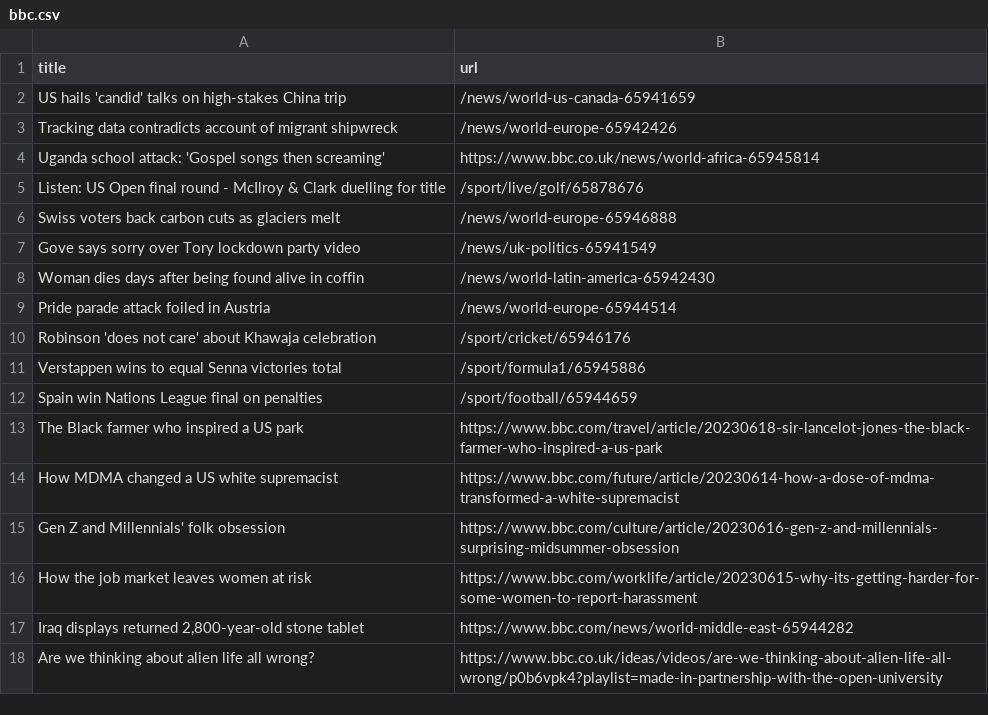
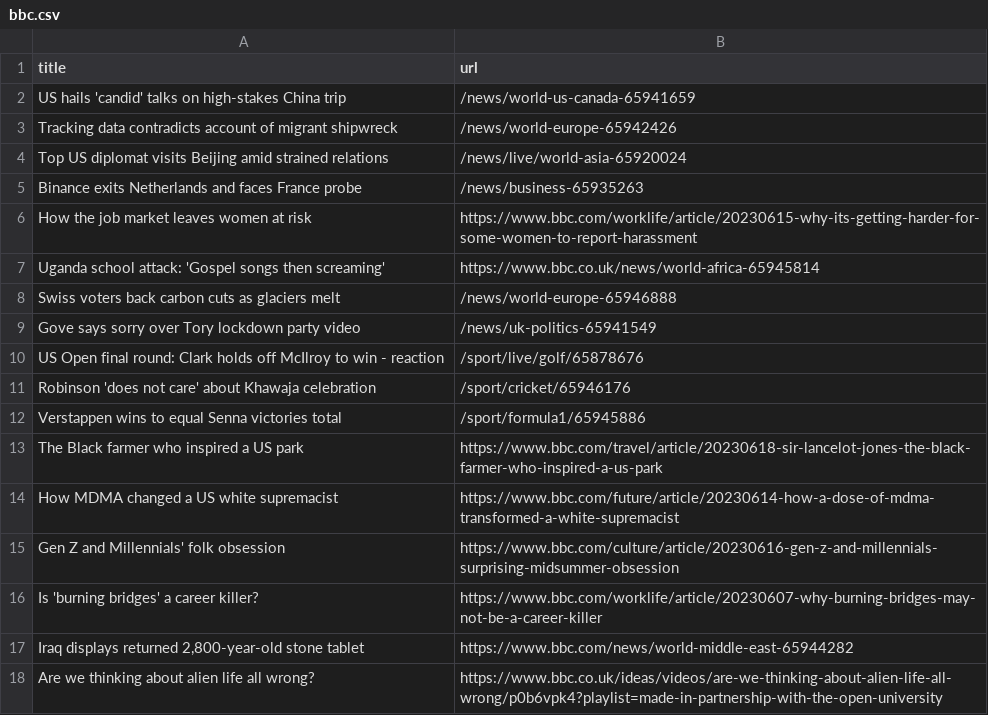
Before and after one commit to torythetortle/automatic-scraper-bbc, a CSV file: bbc.csv, drawn as a sheet; only a part is shown.

```diff
--- a/bbc.csv
+++ b/bbc.csv
@@ -3,11 +3,11 @@ US hails 'candid' talks on high-stakes China trip,/news/world-us-canada-65941659
 Tracking data contradicts account of migrant shipwreck,/news/world-europe-65942426
+Top US diplomat visits Beijing amid strained relations,/news/live/world-asia-65920024
+Binance exits Netherlands and faces France probe,/news/business-65935263
+How the job market leaves women at risk,https://www.bbc.com/worklife/article/20230615-why-its-getting-harder-for-some-women-to-report-harassment
 Uganda school attack: 'Gospel songs then screaming',https://www.bbc.co.uk/news/world-africa-65945814
-Listen: US Open final round - McIlroy & Clark duelling for title,/sport/live/golf/65878676
 Swiss voters back carbon cuts as glaciers melt,/news/world-europe-65946888
 Gove says sorry over Tory lockdown party video,/news/uk-politics-65941549
-Woman dies days after being found alive in coffin,/news/world-latin-america-65942430
-Pride parade attack foiled in Austria,/news/world-europe-65944514
+US Open final round: Clark holds off McIlroy to win - reaction,/sport/live/golf/65878676
 Robinson 'does not care' about Khawaja celebration,/sport/cricket/65946176
 Verstappen wins to equal Senna victories total,/sport/formula1/65945886
-Spain win Nations League final on penalties,/sport/football/65944659
 The Black farmer who inspired a US park,https://www.bbc.com/travel/article/20230618-sir-lancelot-jones-the-black-farmer-who-inspired-a-us-park
@@ -15,3 +15,3 @@ How MDMA changed a US white supremacist,https://www.bbc.com/future/article/20230
 Gen Z and Millennials' folk obsession,https://www.bbc.com/culture/article/20230616-gen-z-and-millennials-surprising-midsummer-obsession
-How the job market leaves women at risk,https://www.bbc.com/worklife/article/20230615-why-its-getting-harder-for-some-women-to-report-harassment
+Is 'burning bridges' a career killer?,https://www.bbc.com/worklife/article/20230607-why-burning-bridges-may-not-be-a-career-killer
 "Iraq displays returned 2,800-year-old stone tablet",https://www.bbc.com/news/world-middle-east-65944282
```
